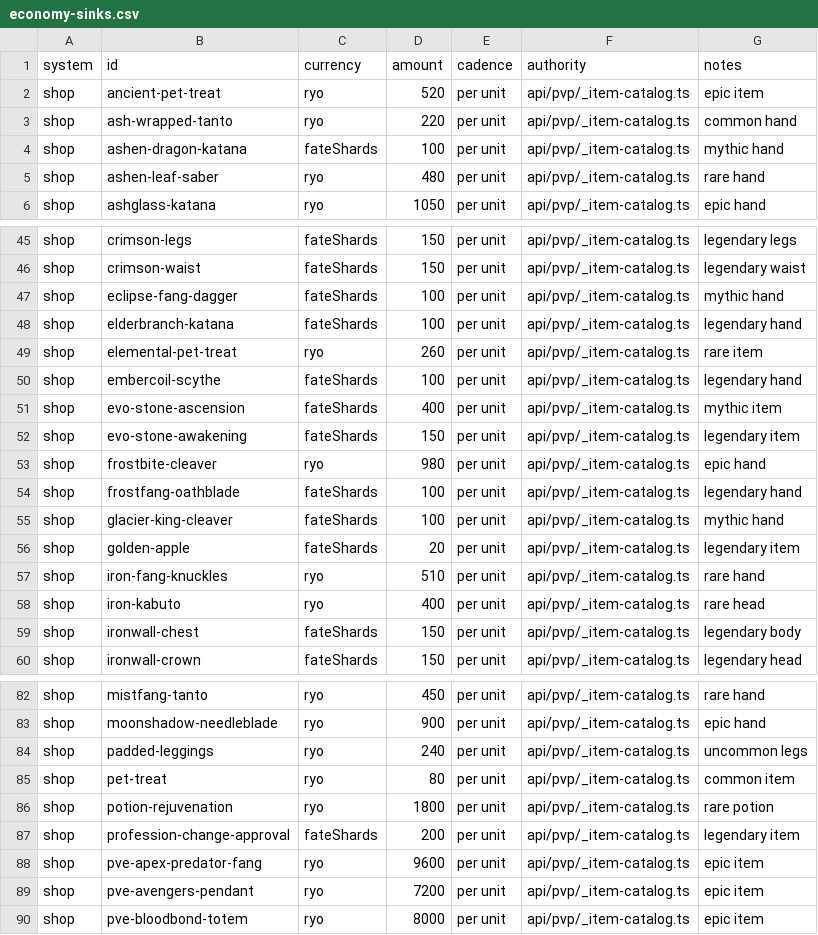
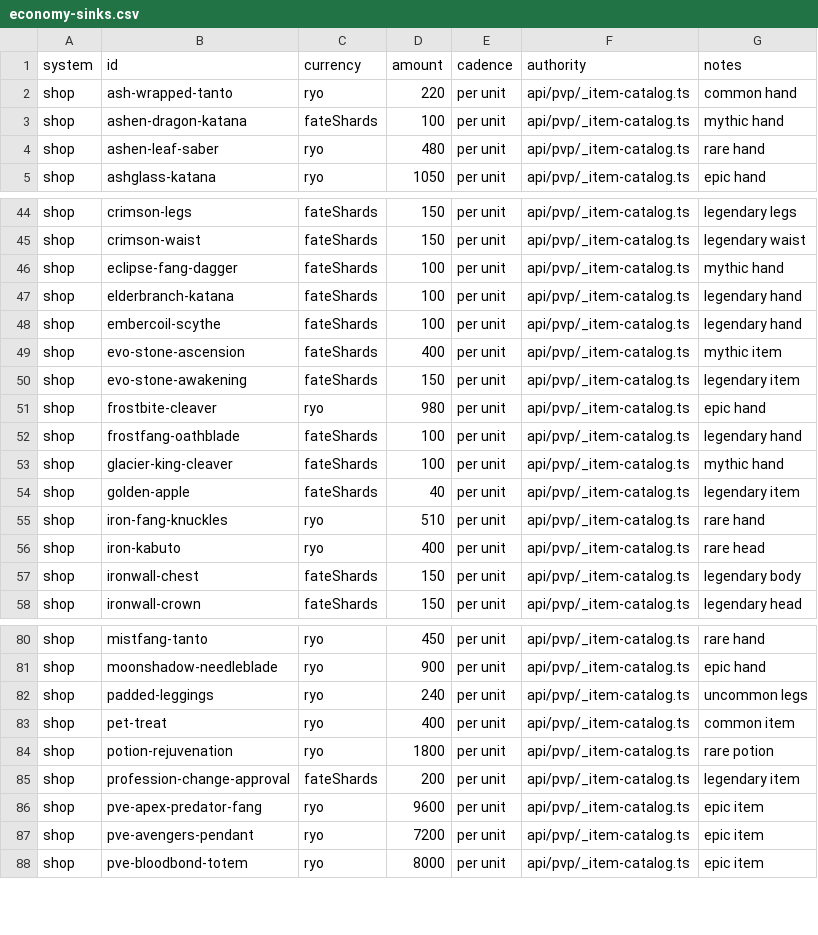
Before and after one commit to Timehue/ShinobiX, a CSV file: docs/generated/economy-sinks.csv, drawn as a sheet; only a part is shown, gaps mark what is left out.

Commit message:
Refresh generated pet food economy handoffs

```diff
--- a/docs/generated/economy-sinks.csv
+++ b/docs/generated/economy-sinks.csv
@@ -1,3 +1,2 @@
 system,id,currency,amount,cadence,authority,notes
-shop,ancient-pet-treat,ryo,520,per unit,api/pvp/_item-catalog.ts,epic item
 shop,ash-wrapped-tanto,ryo,220,per unit,api/pvp/_item-catalog.ts,common hand
@@ -48,3 +47,2 @@ shop,eclipse-fang-dagger,fateShards,100,per unit,api/pvp/_item-catalog.ts,mythic
 shop,elderbranch-katana,fateShards,100,per unit,api/pvp/_item-catalog.ts,legendary hand
-shop,elemental-pet-treat,ryo,260,per unit,api/pvp/_item-catalog.ts,rare item
 shop,embercoil-scythe,fateShards,100,per unit,api/pvp/_item-catalog.ts,legendary hand
@@ -55,3 +53,3 @@ shop,frostfang-oathblade,fateShards,100,per unit,api/pvp/_item-catalog.ts,legend
 shop,glacier-king-cleaver,fateShards,100,per unit,api/pvp/_item-catalog.ts,mythic hand
-shop,golden-apple,fateShards,20,per unit,api/pvp/_item-catalog.ts,legendary item
+shop,golden-apple,fateShards,40,per unit,api/pvp/_item-catalog.ts,legendary item
 shop,iron-fang-knuckles,ryo,510,per unit,api/pvp/_item-catalog.ts,rare hand
@@ -84,3 +82,3 @@ shop,moonshadow-needleblade,ryo,900,per unit,api/pvp/_item-catalog.ts,epic hand
 shop,padded-leggings,ryo,240,per unit,api/pvp/_item-catalog.ts,uncommon legs
-shop,pet-treat,ryo,80,per unit,api/pvp/_item-catalog.ts,common item
+shop,pet-treat,ryo,400,per unit,api/pvp/_item-catalog.ts,common item
 shop,potion-rejuvenation,ryo,1800,per unit,api/pvp/_item-catalog.ts,rare potion
```
Also changed, not shown: 1 other file.
